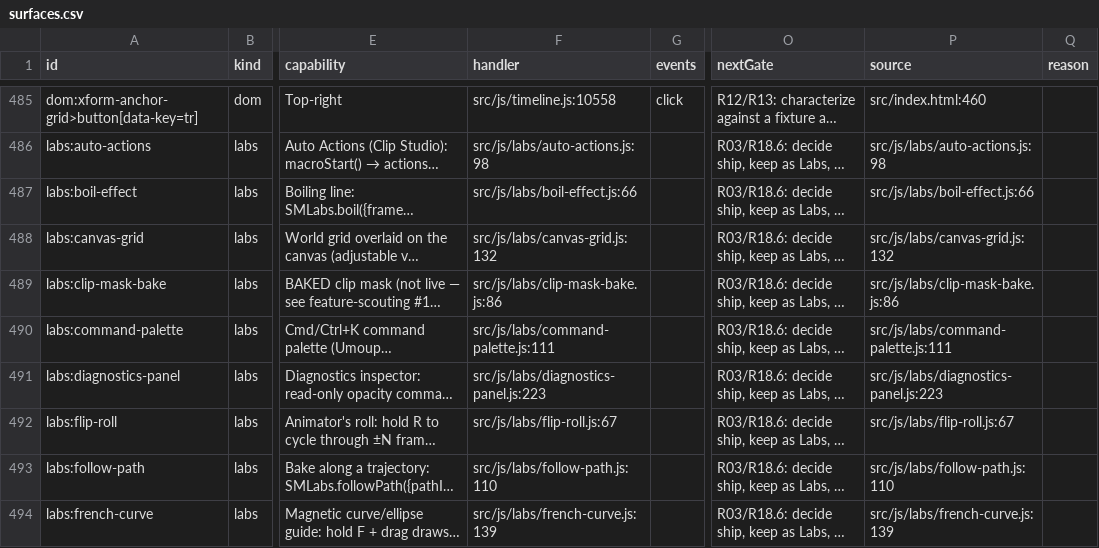
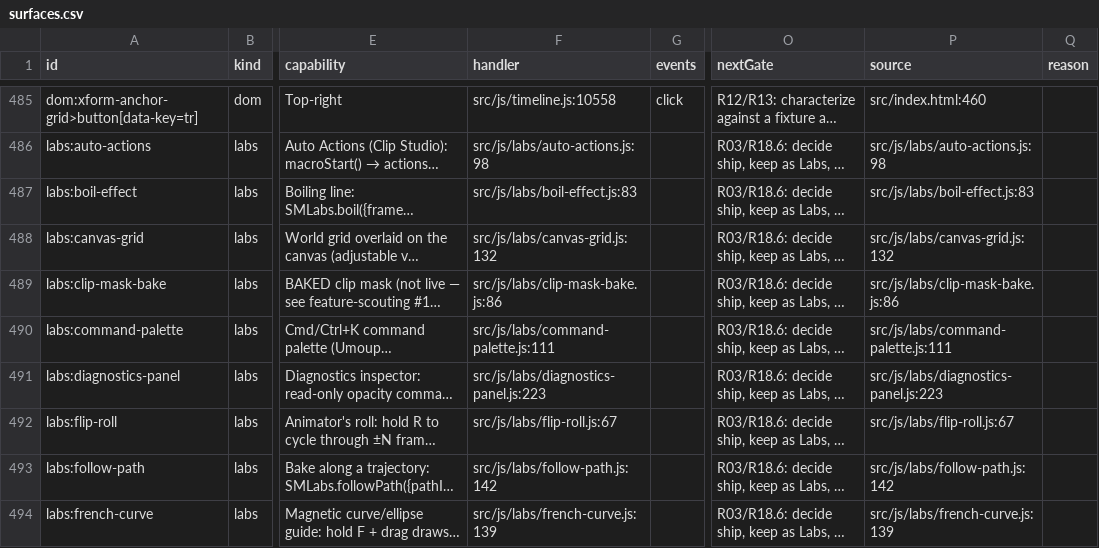
Before and after one commit to mysteropodes/nemo, a CSV file: engineering/inventory/surfaces.csv, drawn as a sheet; only a part is shown, gaps mark what is left out; long unchanged cells end in …; the diff names each change by its address in the sheet, - before the commit and + after, or states it on an @@ line.

Commit message:
Route the Labs speed lines, boil and follow-path through native generator operations
command.document.object.labs.{speedLines,boil,followPath} run the baseline algorithms in the engine over
the shown cell. They keep the seeded RNG order and the baseline frame growth (work area like Repeat).
Speed lines apply ensureKeyframe and then append; boil and follow-path replace whole cells through the
frame-paste kernel. Each commit is one history entry. A baseline oracle generated outside the repository
from the 1065e9d8 sources pins the coordinates. The operations join the shared rig shape table (Rust and
JS), the transport schema and a native.object.labs descriptor. The Labs functions route to them under
native authority and keep the baseline toasts (#2362 U36).

```diff
--- a/engineering/inventory/surfaces.csv
+++ b/engineering/inventory/surfaces.csv
-F487 (handler): src/js/labs/boil-effect.js:66
+F487 (handler): src/js/labs/boil-effect.js:83
-P487 (source): src/js/labs/boil-effect.js:66
+P487 (source): src/js/labs/boil-effect.js:83
-F493 (handler): src/js/labs/follow-path.js:110
+F493 (handler): src/js/labs/follow-path.js:142
-P493 (source): src/js/labs/follow-path.js:110
+P493 (source): src/js/labs/follow-path.js:142
```
Also changed, not shown: 27 other files.
